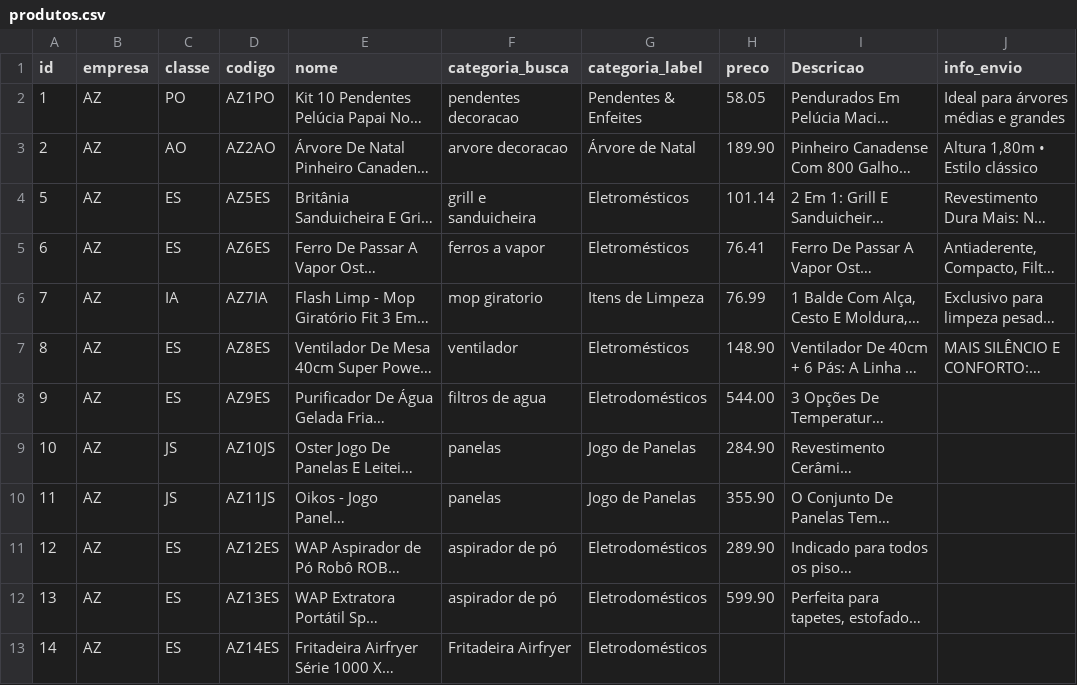
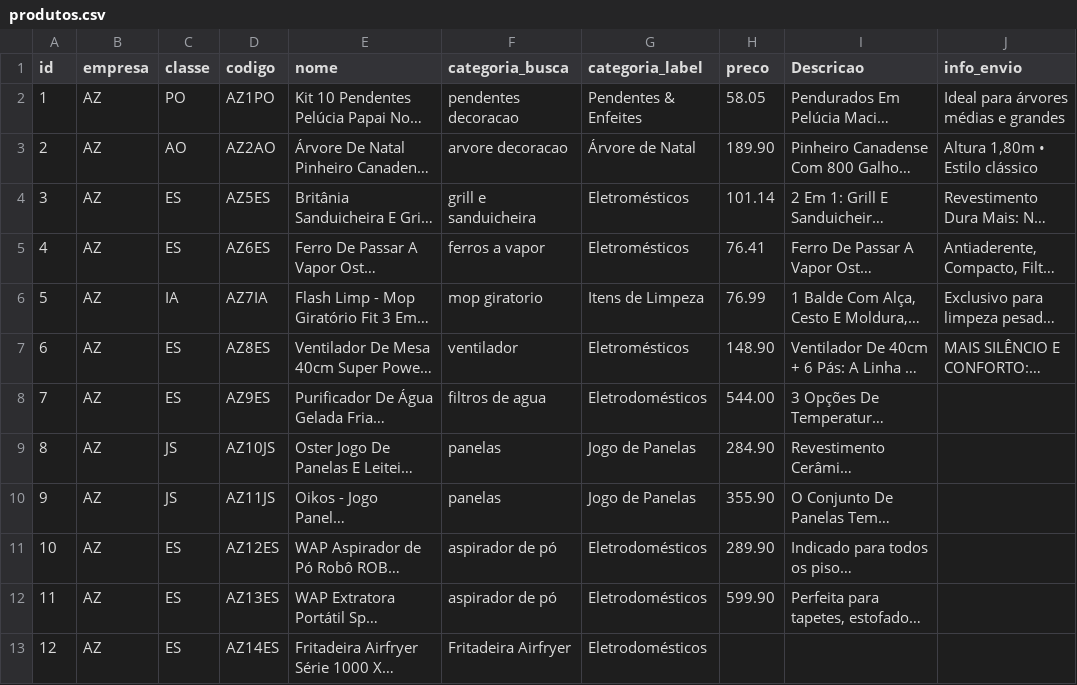
Before and after one commit to casafacilstr/casafacilstr.github.io, a CSV file: produtos.csv, drawn as a sheet; only a part is shown; long unchanged cells end in …; the diff names each change by its address in the sheet, - before the commit and + after, or states it on an @@ line.

Commit message:
Update produtos.csv

```diff
--- a/produtos.csv
+++ b/produtos.csv
-A4 (id): 5
+A4 (id): 3
-A5 (id): 6
+A5 (id): 4
-A6 (id): 7
+A6 (id): 5
-A7 (id): 8
+A7 (id): 6
-A8 (id): 9
+A8 (id): 7
-A9 (id): 10
+A9 (id): 8
-A10 (id): 11
+A10 (id): 9
-A11 (id): 12
+A11 (id): 10
-A12 (id): 13
+A12 (id): 11
-A13 (id): 14
+A13 (id): 12
```
